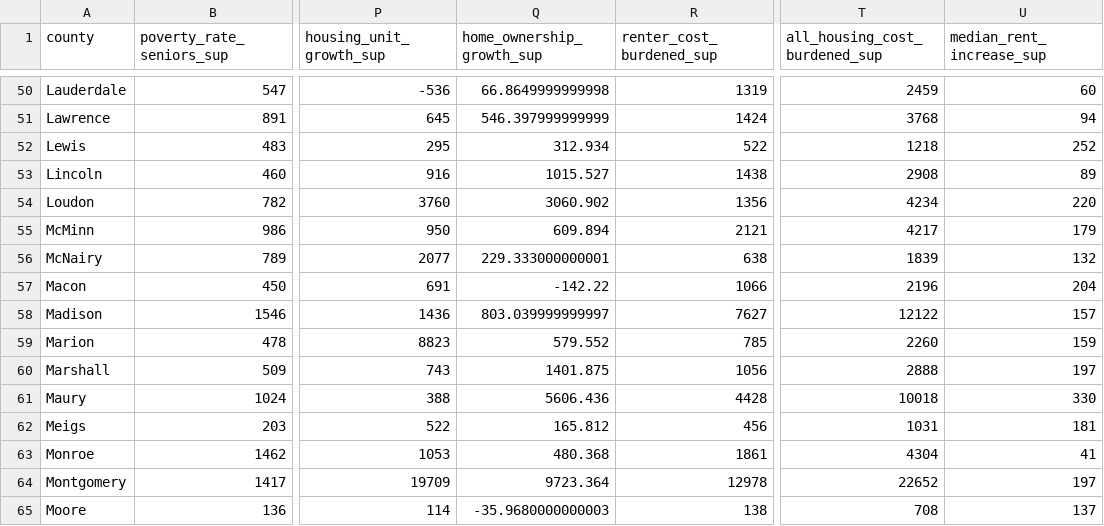
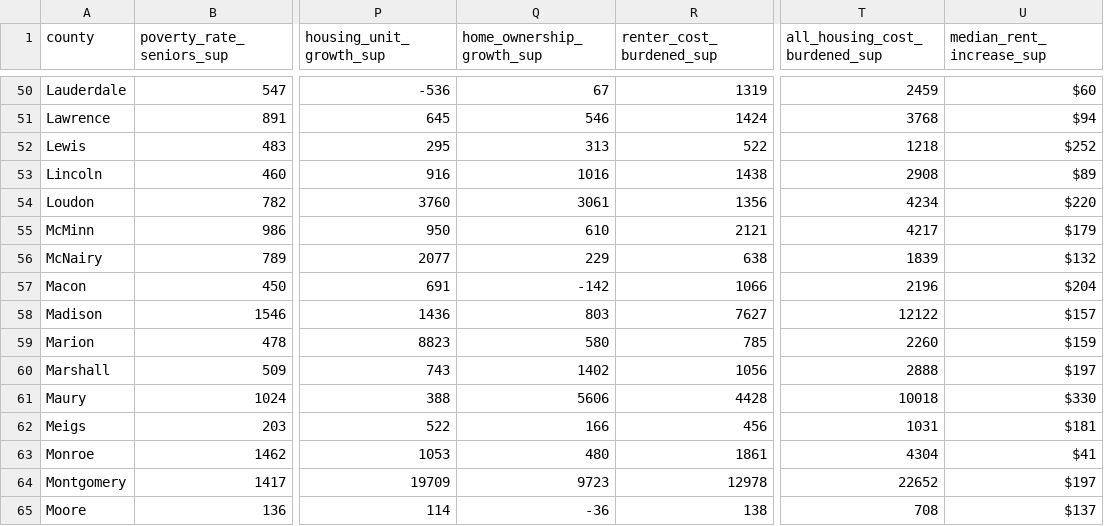
Before and after one commit to andrewjbe/think-tn-map, a CSV file: think-tn-map/data/data-supplements.csv, drawn as a sheet; only a part is shown, gaps mark what is left out; the diff covers the shown part only; the diff names each change by its address in the sheet, - before the commit and + after, or states it on an @@ line.

```diff
--- a/think-tn-map/data/data-supplements.csv
+++ b/think-tn-map/data/data-supplements.csv
-Q50 (home_ownership_growth_sup): 66.8649999999998
+Q50 (home_ownership_growth_sup): 67
-U50 (median_rent_increase_sup): 60
+U50 (median_rent_increase_sup): $60
-Q51 (home_ownership_growth_sup): 546.397999999999
+Q51 (home_ownership_growth_sup): 546
-U51 (median_rent_increase_sup): 94
+U51 (median_rent_increase_sup): $94
-Q52 (home_ownership_growth_sup): 312.934
+Q52 (home_ownership_growth_sup): 313
-U52 (median_rent_increase_sup): 252
+U52 (median_rent_increase_sup): $252
-Q53 (home_ownership_growth_sup): 1015.527
+Q53 (home_ownership_growth_sup): 1016
-U53 (median_rent_increase_sup): 89
+U53 (median_rent_increase_sup): $89
-Q54 (home_ownership_growth_sup): 3060.902
+Q54 (home_ownership_growth_sup): 3061
-U54 (median_rent_increase_sup): 220
+U54 (median_rent_increase_sup): $220
-Q55 (home_ownership_growth_sup): 609.894
+Q55 (home_ownership_growth_sup): 610
-U55 (median_rent_increase_sup): 179
+U55 (median_rent_increase_sup): $179
-Q56 (home_ownership_growth_sup): 229.333000000001
+Q56 (home_ownership_growth_sup): 229
-U56 (median_rent_increase_sup): 132
+U56 (median_rent_increase_sup): $132
-Q57 (home_ownership_growth_sup): -142.22
+Q57 (home_ownership_growth_sup): -142
-U57 (median_rent_increase_sup): 204
+U57 (median_rent_increase_sup): $204
-Q58 (home_ownership_growth_sup): 803.039999999997
+Q58 (home_ownership_growth_sup): 803
-U58 (median_rent_increase_sup): 157
+U58 (median_rent_increase_sup): $157
-Q59 (home_ownership_growth_sup): 579.552
+Q59 (home_ownership_growth_sup): 580
-U59 (median_rent_increase_sup): 159
+U59 (median_rent_increase_sup): $159
-Q60 (home_ownership_growth_sup): 1401.875
+Q60 (home_ownership_growth_sup): 1402
-U60 (median_rent_increase_sup): 197
+U60 (median_rent_increase_sup): $197
-Q61 (home_ownership_growth_sup): 5606.436
+Q61 (home_ownership_growth_sup): 5606
-U61 (median_rent_increase_sup): 330
+U61 (median_rent_increase_sup): $330
-Q62 (home_ownership_growth_sup): 165.812
+Q62 (home_ownership_growth_sup): 166
-U62 (median_rent_increase_sup): 181
+U62 (median_rent_increase_sup): $181
-Q63 (home_ownership_growth_sup): 480.368
+Q63 (home_ownership_growth_sup): 480
-U63 (median_rent_increase_sup): 41
+U63 (median_rent_increase_sup): $41
-Q64 (home_ownership_growth_sup): 9723.364
+Q64 (home_ownership_growth_sup): 9723
-U64 (median_rent_increase_sup): 197
+U64 (median_rent_increase_sup): $197
-Q65 (home_ownership_growth_sup): -35.9680000000003
+Q65 (home_ownership_growth_sup): -36
-U65 (median_rent_increase_sup): 137
+U65 (median_rent_increase_sup): $137
```
Also changed, not shown: 158 edited cells elsewhere in this file, data/data-clean.csv, data/data-info.csv, 16 other files.
